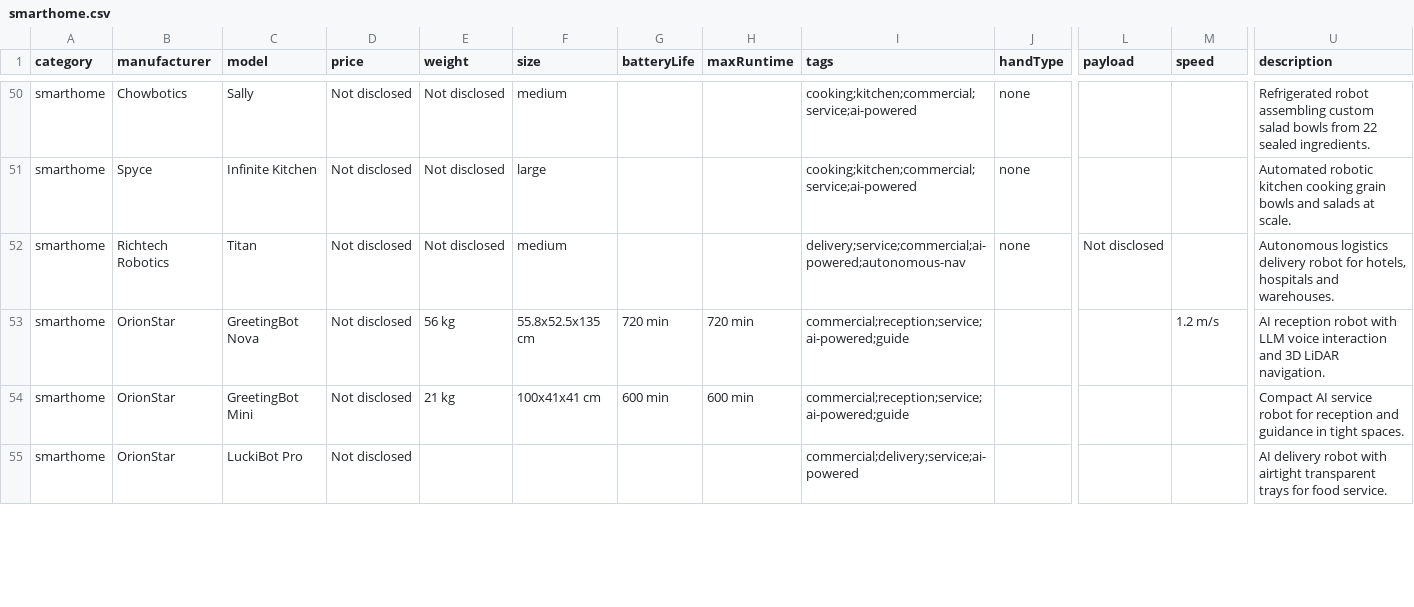
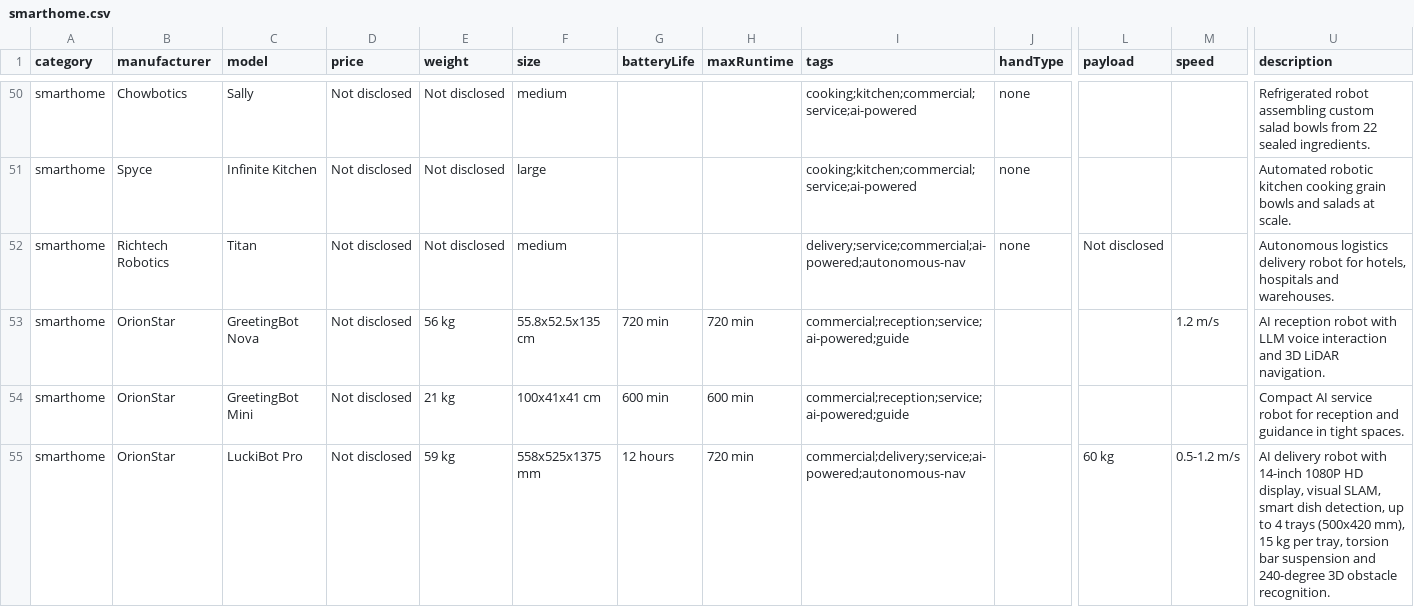
Before and after one commit to Huskynarr/robotics-directory, a CSV file: data/smarthome.csv, drawn as a sheet; only a part is shown, gaps mark what is left out; the diff covers the shown part only; the diff names each change by its address in the sheet, - before the commit and + after, or states it on an @@ line.

```diff
--- a/data/smarthome.csv
+++ b/data/smarthome.csv
-E55 (weight): (empty)
+E55 (weight): 59 kg
-F55 (size): (empty)
+F55 (size): 558x525x1375 mm
-G55 (batteryLife): (empty)
+G55 (batteryLife): 12 hours
-H55 (maxRuntime): (empty)
+H55 (maxRuntime): 720 min
-I55 (tags): commercial;delivery;service;ai-powered
+I55 (tags): commercial;delivery;service;ai-powered;autonomous-nav
-L55 (payload): (empty)
+L55 (payload): 60 kg
-M55 (speed): (empty)
+M55 (speed): 0.5-1.2 m/s
-U55 (description): …robot with airtight transparent trays for food service.
+U55 (description): …robot with 14-inch 1080P HD display, visual SLAM, smart dish detection, up to 4 trays (500x420 mm), 15 kg per tray, torsion bar suspension and 240-degree 3D obstacle recognition.
```
Also changed, not shown: 18 edited cells elsewhere in this file, data/cleaning.csv, data/companion.csv, 3 other files.
